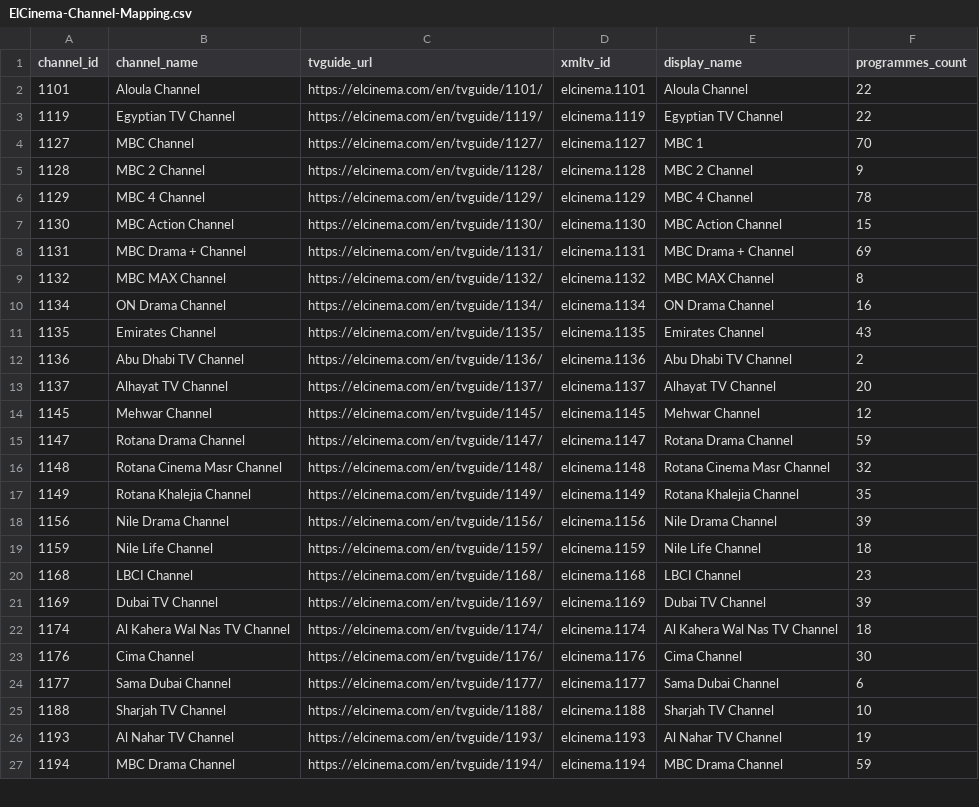
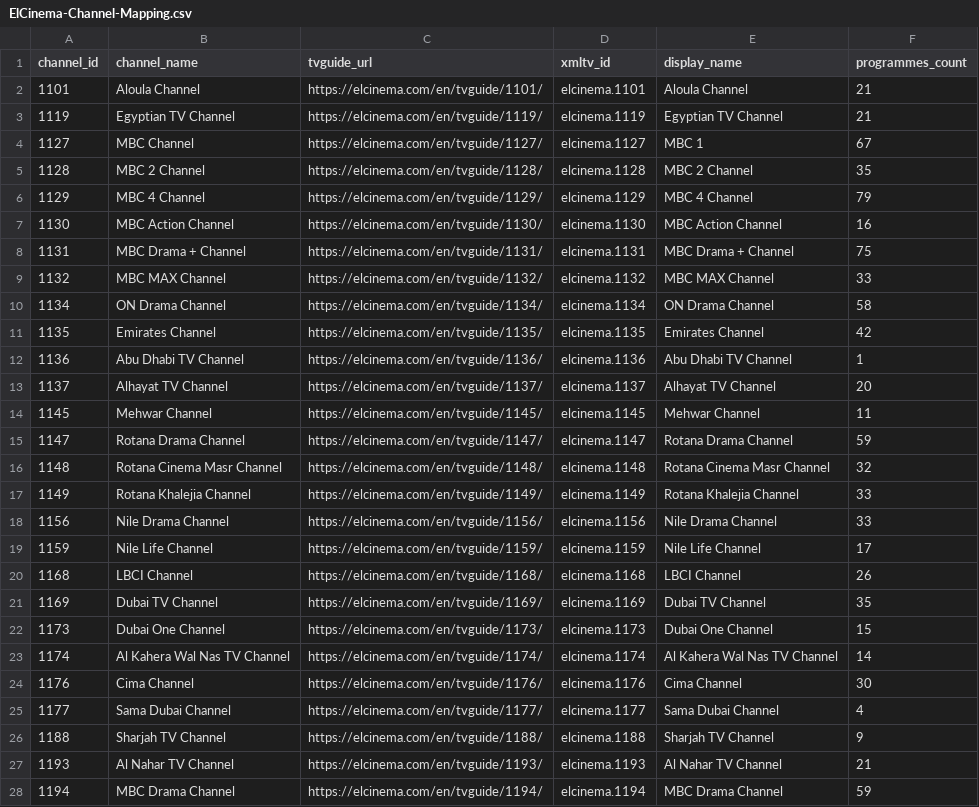
Before and after one commit to DzGreenServices/DZGreen-EPG, a CSV file: docs/ElCinema-Channel-Mapping.csv, drawn as a sheet; only a part is shown; the diff covers the shown part only.

```diff
--- a/docs/ElCinema-Channel-Mapping.csv
+++ b/docs/ElCinema-Channel-Mapping.csv
@@ -1,27 +1,28 @@
 channel_id,channel_name,tvguide_url,xmltv_id,display_name,programmes_count
-1101,Aloula Channel,https://elcinema.com/en/tvguide/1101/,elcinema.1101,Aloula Channel,22
-1119,Egyptian TV Channel,https://elcinema.com/en/tvguide/1119/,elcinema.1119,Egyptian TV Channel,22
-1127,MBC Channel,https://elcinema.com/en/tvguide/1127/,elcinema.1127,MBC 1,70
-1128,MBC 2 Channel,https://elcinema.com/en/tvguide/1128/,elcinema.1128,MBC 2 Channel,9
-1129,MBC 4 Channel,https://elcinema.com/en/tvguide/1129/,elcinema.1129,MBC 4 Channel,78
-1130,MBC Action Channel,https://elcinema.com/en/tvguide/1130/,elcinema.1130,MBC Action Channel,15
-1131,MBC Drama + Channel,https://elcinema.com/en/tvguide/1131/,elcinema.1131,MBC Drama + Channel,69
-1132,MBC MAX Channel,https://elcinema.com/en/tvguide/1132/,elcinema.1132,MBC MAX Channel,8
-1134,ON Drama Channel,https://elcinema.com/en/tvguide/1134/,elcinema.1134,ON Drama Channel,16
-1135,Emirates Channel,https://elcinema.com/en/tvguide/1135/,elcinema.1135,Emirates Channel,43
-1136,Abu Dhabi TV Channel,https://elcinema.com/en/tvguide/1136/,elcinema.1136,Abu Dhabi TV Channel,2
+1101,Aloula Channel,https://elcinema.com/en/tvguide/1101/,elcinema.1101,Aloula Channel,21
+1119,Egyptian TV Channel,https://elcinema.com/en/tvguide/1119/,elcinema.1119,Egyptian TV Channel,21
+1127,MBC Channel,https://elcinema.com/en/tvguide/1127/,elcinema.1127,MBC 1,67
+1128,MBC 2 Channel,https://elcinema.com/en/tvguide/1128/,elcinema.1128,MBC 2 Channel,35
+1129,MBC 4 Channel,https://elcinema.com/en/tvguide/1129/,elcinema.1129,MBC 4 Channel,79
+1130,MBC Action Channel,https://elcinema.com/en/tvguide/1130/,elcinema.1130,MBC Action Channel,16
+1131,MBC Drama + Channel,https://elcinema.com/en/tvguide/1131/,elcinema.1131,MBC Drama + Channel,75
+1132,MBC MAX Channel,https://elcinema.com/en/tvguide/1132/,elcinema.1132,MBC MAX Channel,33
+1134,ON Drama Channel,https://elcinema.com/en/tvguide/1134/,elcinema.1134,ON Drama Channel,58
+1135,Emirates Channel,https://elcinema.com/en/tvguide/1135/,elcinema.1135,Emirates Channel,42
+1136,Abu Dhabi TV Channel,https://elcinema.com/en/tvguide/1136/,elcinema.1136,Abu Dhabi TV Channel,1
 1137,Alhayat TV Channel,https://elcinema.com/en/tvguide/1137/,elcinema.1137,Alhayat TV Channel,20
-1145,Mehwar Channel,https://elcinema.com/en/tvguide/1145/,elcinema.1145,Mehwar Channel,12
+1145,Mehwar Channel,https://elcinema.com/en/tvguide/1145/,elcinema.1145,Mehwar Channel,11
 1147,Rotana Drama Channel,https://elcinema.com/en/tvguide/1147/,elcinema.1147,Rotana Drama Channel,59
 1148,Rotana Cinema Masr Channel,https://elcinema.com/en/tvguide/1148/,elcinema.1148,Rotana Cinema Masr Channel,32
-1149,Rotana Khalejia Channel,https://elcinema.com/en/tvguide/1149/,elcinema.1149,Rotana Khalejia Channel,35
-1156,Nile Drama Channel,https://elcinema.com/en/tvguide/1156/,elcinema.1156,Nile Drama Channel,39
-1159,Nile Life Channel,https://elcinema.com/en/tvguide/1159/,elcinema.1159,Nile Life Channel,18
-1168,LBCI Channel,https://elcinema.com/en/tvguide/1168/,elcinema.1168,LBCI Channel,23
-1169,Dubai TV Channel,https://elcinema.com/en/tvguide/1169/,elcinema.1169,Dubai TV Channel,39
-1174,Al Kahera Wal Nas TV Channel,https://elcinema.com/en/tvguide/1174/,elcinema.1174,Al Kahera Wal Nas TV Channel,18
+1149,Rotana Khalejia Channel,https://elcinema.com/en/tvguide/1149/,elcinema.1149,Rotana Khalejia Channel,33
+1156,Nile Drama Channel,https://elcinema.com/en/tvguide/1156/,elcinema.1156,Nile Drama Channel,33
+1159,Nile Life Channel,https://elcinema.com/en/tvguide/1159/,elcinema.1159,Nile Life Channel,17
+1168,LBCI Channel,https://elcinema.com/en/tvguide/1168/,elcinema.1168,LBCI Channel,26
+1169,Dubai TV Channel,https://elcinema.com/en/tvguide/1169/,elcinema.1169,Dubai TV Channel,35
+1173,Dubai One Channel,https://elcinema.com/en/tvguide/1173/,elcinema.1173,Dubai One Channel,15
+1174,Al Kahera Wal Nas TV Channel,https://elcinema.com/en/tvguide/1174/,elcinema.1174,Al Kahera Wal Nas TV Channel,14
 1176,Cima Channel,https://elcinema.com/en/tvguide/1176/,elcinema.1176,Cima Channel,30
-1177,Sama Dubai Channel,https://elcinema.com/en/tvguide/1177/,elcinema.1177,Sama Dubai Channel,6
-1188,Sharjah TV Channel,https://elcinema.com/en/tvguide/1188/,elcinema.1188,Sharjah TV Channel,10
-1193,Al Nahar TV Channel,https://elcinema.com/en/tvguide/1193/,elcinema.1193,Al Nahar TV Channel,19
+1177,Sama Dubai Channel,https://elcinema.com/en/tvguide/1177/,elcinema.1177,Sama Dubai Channel,4
+1188,Sharjah TV Channel,https://elcinema.com/en/tvguide/1188/,elcinema.1188,Sharjah TV Channel,9
+1193,Al Nahar TV Channel,https://elcinema.com/en/tvguide/1193/,elcinema.1193,Al Nahar TV Channel,21
 1194,MBC Drama Channel,https://elcinema.com/en/tvguide/1194/,elcinema.1194,MBC Drama Channel,59
```
Also changed, not shown: 8 added rows and 68 edited cells elsewhere in this file, 1 other file.
